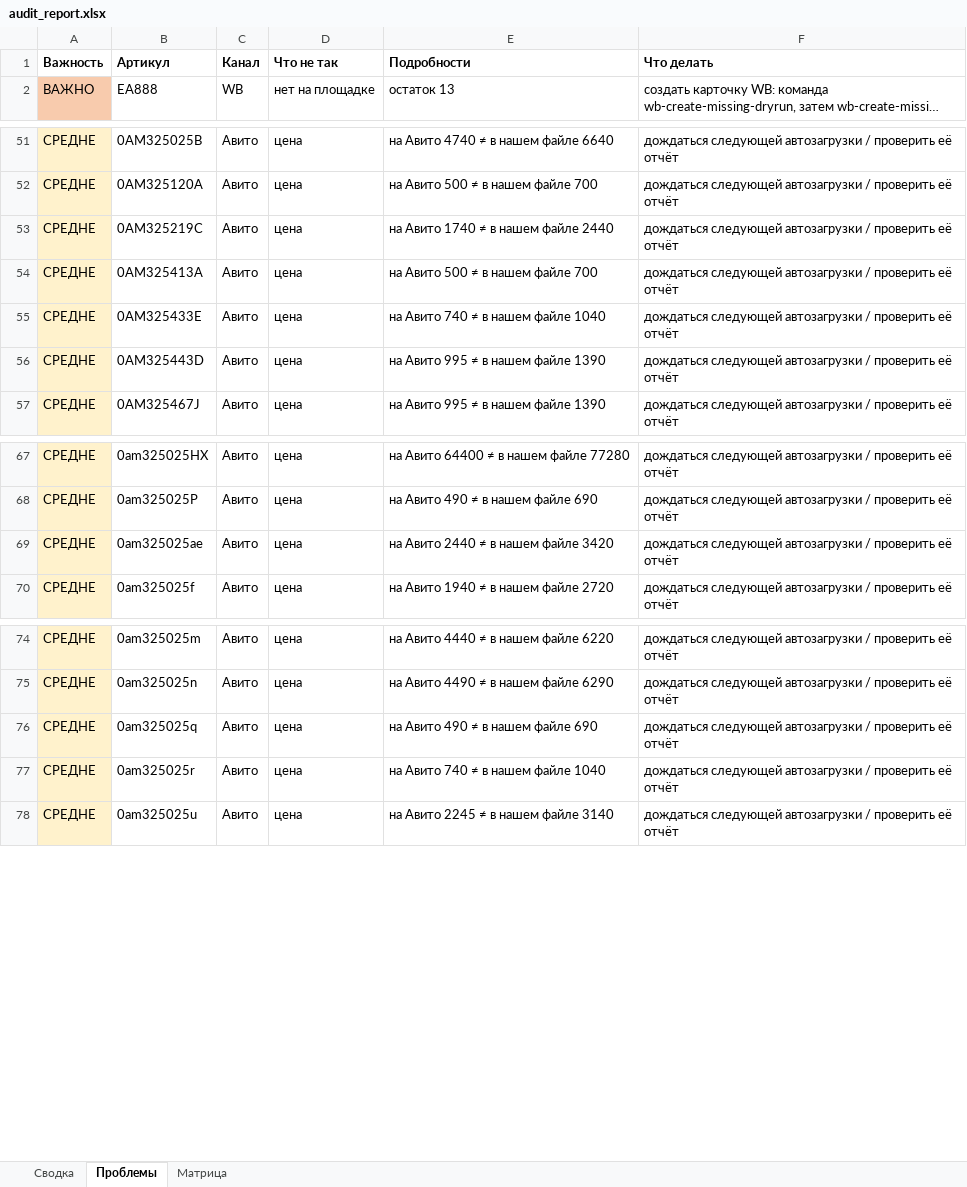
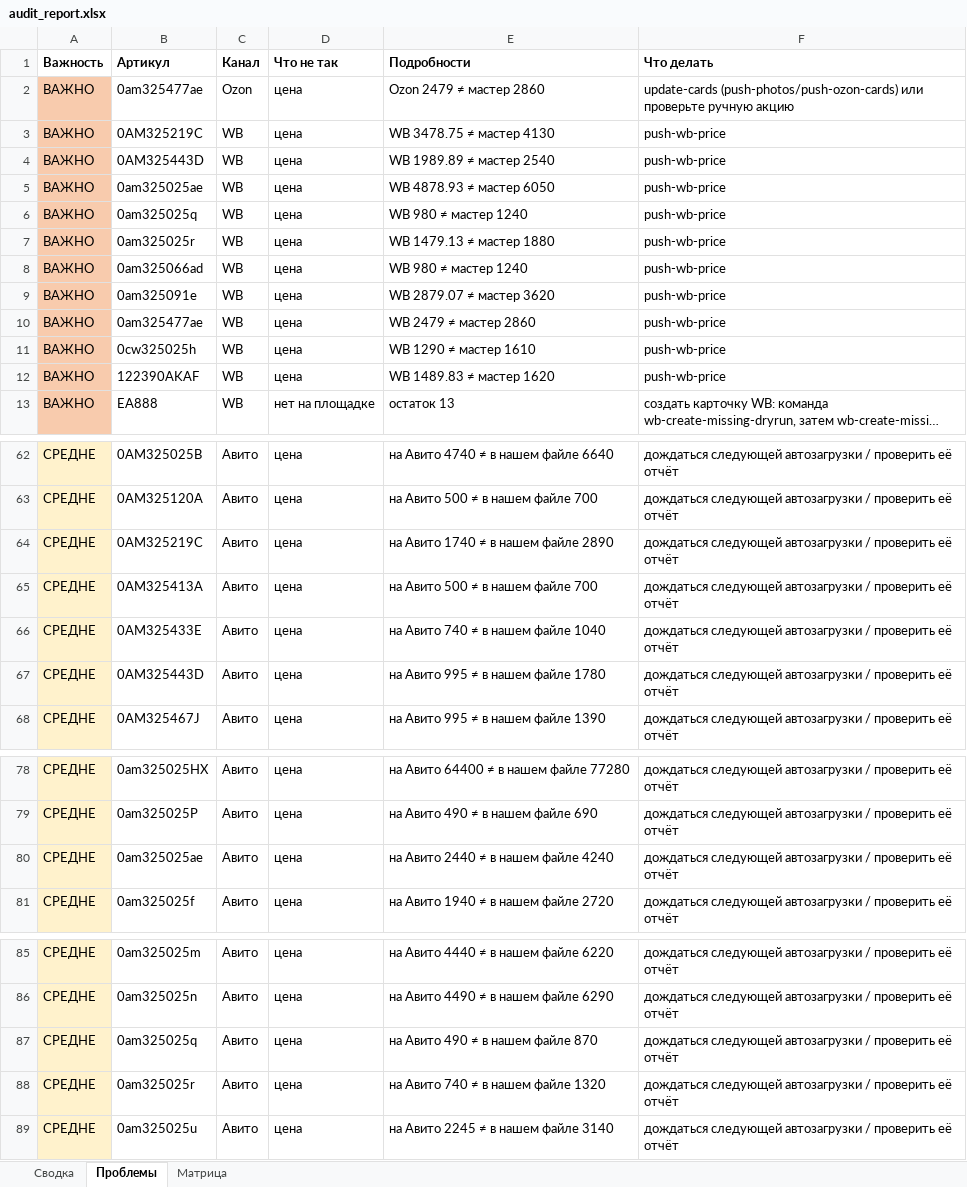
Before and after one commit to antongrigorenko844-prog/marketplace-agent, an Excel workbook: data/audit_report.xlsx, sheet Проблемы, drawn as a sheet; only a part is shown, gaps mark what is left out; long unchanged cells end in …; values as stored, in another font and other column widths than the file's, no borders; addresses are those after the commit; the diff covers the shown part only; the diff names each change by its address in the sheet, - before the commit and + after, or states it on an @@ line.

```diff
--- a/data/audit_report.xlsx (sheet Проблемы)
+++ b/data/audit_report.xlsx (sheet Проблемы)
+row 2: ВАЖНО | 0am325477ae | Ozon | цена | Ozon 2479 ≠ мастер 2860 | update-cards (push-photos/push-ozon-cards) или проверьте ручную акцию
+row 3: ВАЖНО | 0AM325219C | WB | цена | WB 3478.75 ≠ мастер 4130 | push-wb-price
+row 4: ВАЖНО | 0AM325443D | WB | цена | WB 1989.89 ≠ мастер 2540 | push-wb-price
+row 5: ВАЖНО | 0am325025ae | WB | цена | WB 4878.93 ≠ мастер 6050 | push-wb-price
+row 6: ВАЖНО | 0am325025q | WB | цена | WB 980 ≠ мастер 1240 | push-wb-price
+row 7: ВАЖНО | 0am325025r | WB | цена | WB 1479.13 ≠ мастер 1880 | push-wb-price
+row 8: ВАЖНО | 0am325066ad | WB | цена | WB 980 ≠ мастер 1240 | push-wb-price
+row 9: ВАЖНО | 0am325091e | WB | цена | WB 2879.07 ≠ мастер 3620 | push-wb-price
+row 10: ВАЖНО | 0am325477ae | WB | цена | WB 2479 ≠ мастер 2860 | push-wb-price
+row 11: ВАЖНО | 0cw325025h | WB | цена | WB 1290 ≠ мастер 1610 | push-wb-price
+row 12: ВАЖНО | 122390AKAF | WB | цена | WB 1489.83 ≠ мастер 1620 | push-wb-price
-E64 (Подробности): на Авито 1740 ≠ в нашем файле 2440
+E64 (Подробности): на Авито 1740 ≠ в нашем файле 2890
-E67 (Подробности): на Авито 995 ≠ в нашем файле 1390
+E67 (Подробности): на Авито 995 ≠ в нашем файле 1780
-E80 (Подробности): на Авито 2440 ≠ в нашем файле 3420
+E80 (Подробности): на Авито 2440 ≠ в нашем файле 4240
-E87 (Подробности): на Авито 490 ≠ в нашем файле 690
+E87 (Подробности): на Авито 490 ≠ в нашем файле 870
-E88 (Подробности): на Авито 740 ≠ в нашем файле 1040
+E88 (Подробности): на Авито 740 ≠ в нашем файле 1320
```
Also changed, not shown: 5 edited cells elsewhere in this sheet, sheet Матрица, sheet Сводка, data/avito_feed.xlsx, data/avito_site_price_overrides.xlsx, 15 other files.
